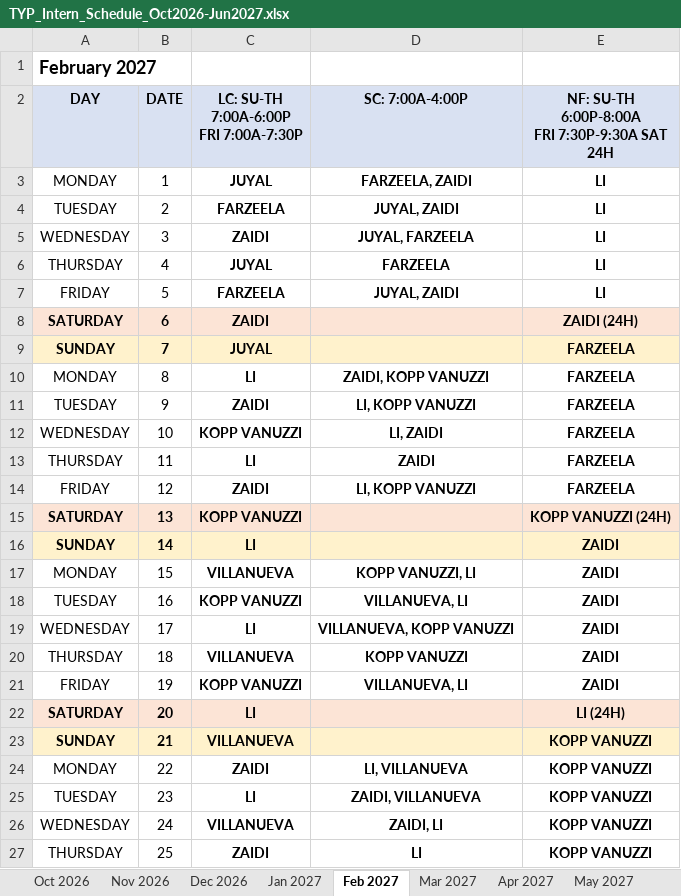
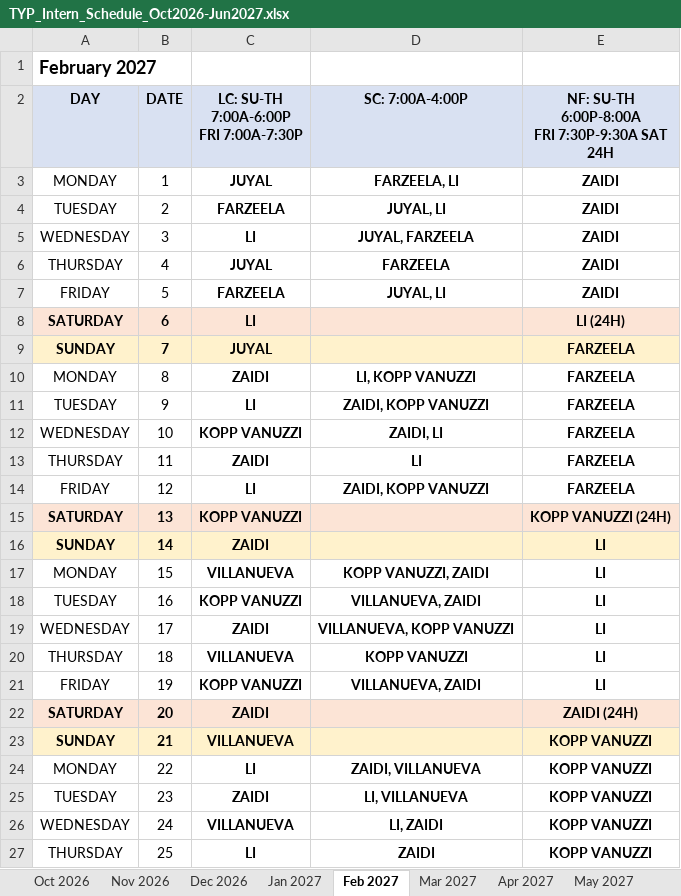
Before and after one commit to dgkenn/Codex-playground-, an Excel workbook: intern_schedule_2026-2027/schedules/TYP_Intern_Schedule_Oct2026-Jun2027.xlsx, sheet Feb 2027, drawn as a sheet; only a part is shown; values as stored, in another font and other column widths than the file's, no borders; the diff covers the shown part only; the diff names each change by its address in the sheet, - before the commit and + after, or states it on an @@ line.

```diff
--- a/intern_schedule_2026-2027/schedules/TYP_Intern_Schedule_Oct2026-Jun2027.xlsx (sheet Feb 2027)
+++ b/intern_schedule_2026-2027/schedules/TYP_Intern_Schedule_Oct2026-Jun2027.xlsx (sheet Feb 2027)
-D3 (SC: 7:00A-4:00P): FARZEELA, ZAIDI
+D3 (SC: 7:00A-4:00P): FARZEELA, LI
-E3:E7: LI
+E3:E7: ZAIDI
-D4 (SC: 7:00A-4:00P): JUYAL, ZAIDI
+D4 (SC: 7:00A-4:00P): JUYAL, LI
-C5: ZAIDI
+C5: LI
-D7 (SC: 7:00A-4:00P): JUYAL, ZAIDI
+D7 (SC: 7:00A-4:00P): JUYAL, LI
-C8: ZAIDI
+C8: LI
-E8: ZAIDI (24H)
+E8: LI (24H)
-C10: LI
+C10: ZAIDI
-D10 (SC: 7:00A-4:00P): ZAIDI, KOPP VANUZZI
+D10 (SC: 7:00A-4:00P): LI, KOPP VANUZZI
-C11: ZAIDI
+C11: LI
-D11 (SC: 7:00A-4:00P): LI, KOPP VANUZZI
+D11 (SC: 7:00A-4:00P): ZAIDI, KOPP VANUZZI
-D12 (SC: 7:00A-4:00P): LI, ZAIDI
+D12 (SC: 7:00A-4:00P): ZAIDI, LI
-C13: LI
+C13: ZAIDI
-D13 (SC: 7:00A-4:00P): ZAIDI
+D13 (SC: 7:00A-4:00P): LI
-C14: ZAIDI
+C14: LI
-D14 (SC: 7:00A-4:00P): LI, KOPP VANUZZI
+D14 (SC: 7:00A-4:00P): ZAIDI, KOPP VANUZZI
-C16: LI
+C16: ZAIDI
-E16:E21: ZAIDI
+E16:E21: LI
-D17 (SC: 7:00A-4:00P): KOPP VANUZZI, LI
+D17 (SC: 7:00A-4:00P): KOPP VANUZZI, ZAIDI
-D18 (SC: 7:00A-4:00P): VILLANUEVA, LI
+D18 (SC: 7:00A-4:00P): VILLANUEVA, ZAIDI
-C19: LI
+C19: ZAIDI
-D21 (SC: 7:00A-4:00P): VILLANUEVA, LI
+D21 (SC: 7:00A-4:00P): VILLANUEVA, ZAIDI
-C22: LI
+C22: ZAIDI
-E22: LI (24H)
+E22: ZAIDI (24H)
-C24: ZAIDI
+C24: LI
-D24 (SC: 7:00A-4:00P): LI, VILLANUEVA
+D24 (SC: 7:00A-4:00P): ZAIDI, VILLANUEVA
-C25: LI
+C25: ZAIDI
-D25 (SC: 7:00A-4:00P): ZAIDI, VILLANUEVA
+D25 (SC: 7:00A-4:00P): LI, VILLANUEVA
-D26 (SC: 7:00A-4:00P): ZAIDI, LI
+D26 (SC: 7:00A-4:00P): LI, ZAIDI
-C27: ZAIDI
+C27: LI
-D27 (SC: 7:00A-4:00P): LI
+D27 (SC: 7:00A-4:00P): ZAIDI
```
Also changed, not shown: 1 moved row and 4 edited cells elsewhere in this sheet, sheet Mar 2027, sheet Jan 2027, intern_schedule_2026-2027/schedules/TYP_April_2027.xlsx, intern_schedule_2026-2027/schedules/TYP_December_2026.xlsx, 12 other files.
